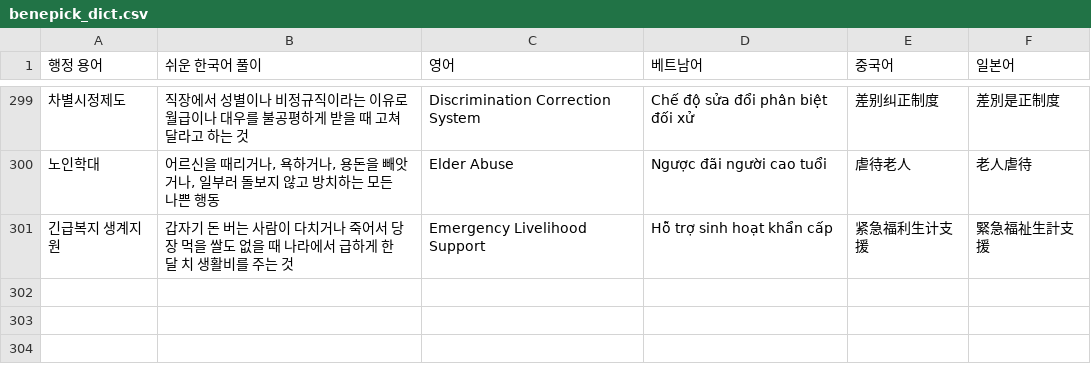
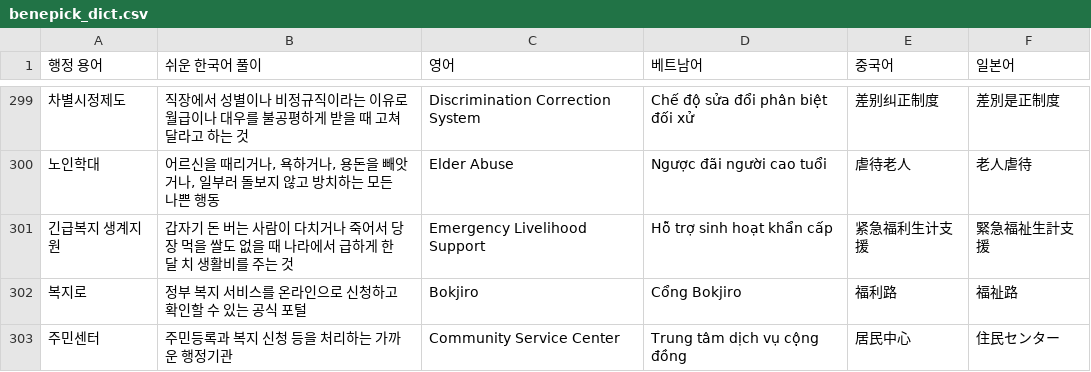
Before and after one commit to DanielParkkk/benepick, a CSV file: app/services/ai_modules/benepick_dict.csv, drawn as a sheet; only a part is shown, gaps mark what is left out; the diff names each change by its address in the sheet, - before the commit and + after, or states it on an @@ line.

Commit message:
feat: add AI modules

```diff
--- a/app/services/ai_modules/benepick_dict.csv
+++ b/app/services/ai_modules/benepick_dict.csv
+row 302: 복지로 | 정부 복지 서비스를 온라인으로 신청하고 확인할 수 있는 공식 포털 | Bokjiro | Cổng Bokjiro | 福利路 | 福祉路
+row 303: 주민센터 | 주민등록과 복지 신청 등을 처리하는 가까운 행정기관 | Community Service Center | Trung tâm dịch vụ cộng đồng | 居民中心 | 住民センター
```
Also changed, not shown: 17 other files.
